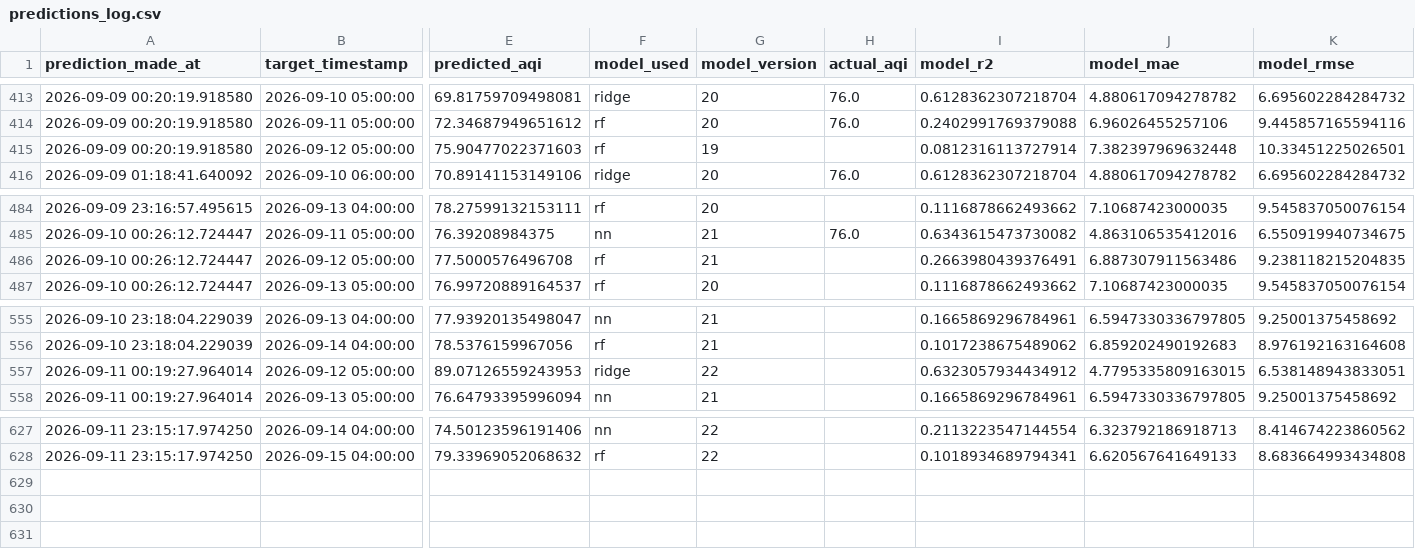
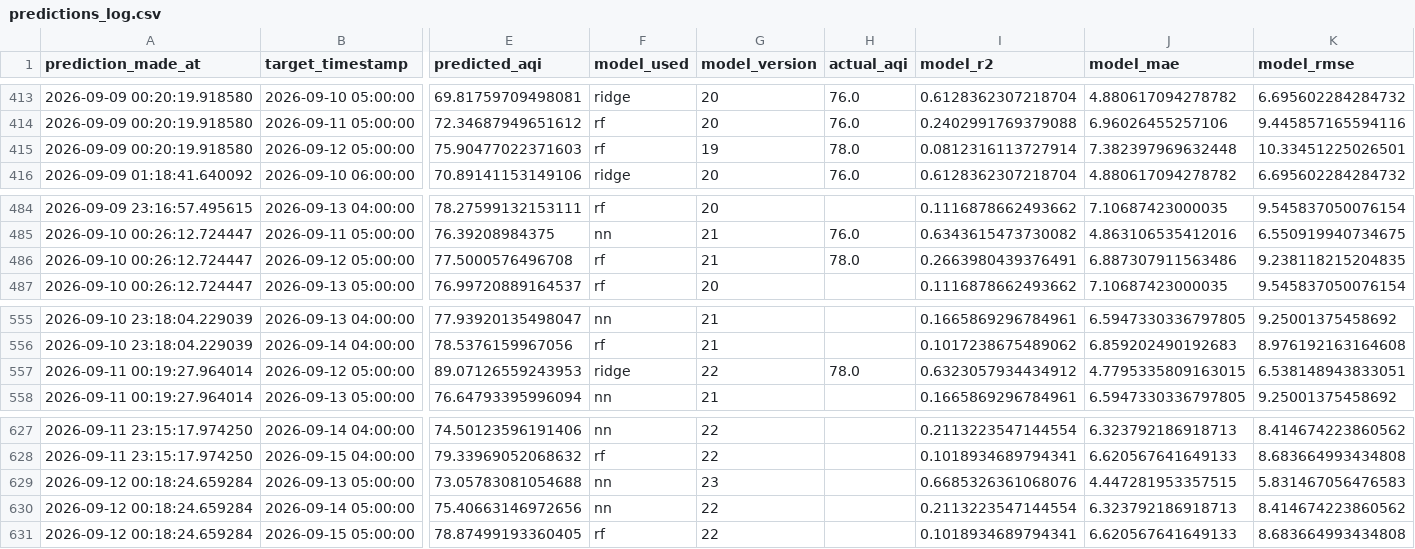
Before and after one commit to SyedAnasAzim/AQI-prediction, a CSV file: predictions_log.csv, drawn as a sheet; only a part is shown, gaps mark what is left out; rows hold the shown columns only; the diff names each change by its address in the sheet, - before the commit and + after, or states it on an @@ line.

Commit message:
hourly inference: update predictions_log.csv and shap values

```diff
--- a/predictions_log.csv
+++ b/predictions_log.csv
-H415 (actual_aqi): (empty)
+H415 (actual_aqi): 78.0
-H486 (actual_aqi): (empty)
+H486 (actual_aqi): 78.0
-H557 (actual_aqi): (empty)
+H557 (actual_aqi): 78.0
+row 629: 2026-09-12 00:18:24.659284 | 2026-09-13 05:00:00 | 73.05783081054688 | nn | 23 |  | 0.6685326361068076 | 4.447281953357515 | 5.831467056476583
+row 630: 2026-09-12 00:18:24.659284 | 2026-09-14 05:00:00 | 75.40663146972656 | nn | 22 |  | 0.2113223547144554 | 6.323792186918713 | 8.414674223860562
+row 631: 2026-09-12 00:18:24.659284 | 2026-09-15 05:00:00 | 78.87499193360405 | rf | 22 |  | 0.1018934689794341 | 6.620567641649133 | 8.683664993434808
```
Also changed, not shown: data/aqi_shap_values.csv.
